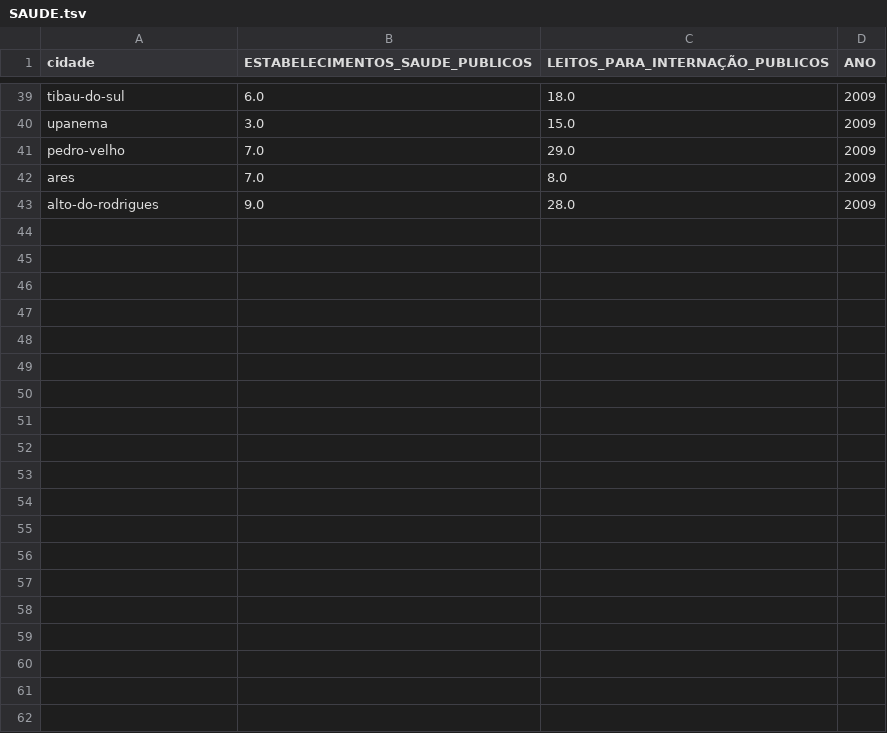
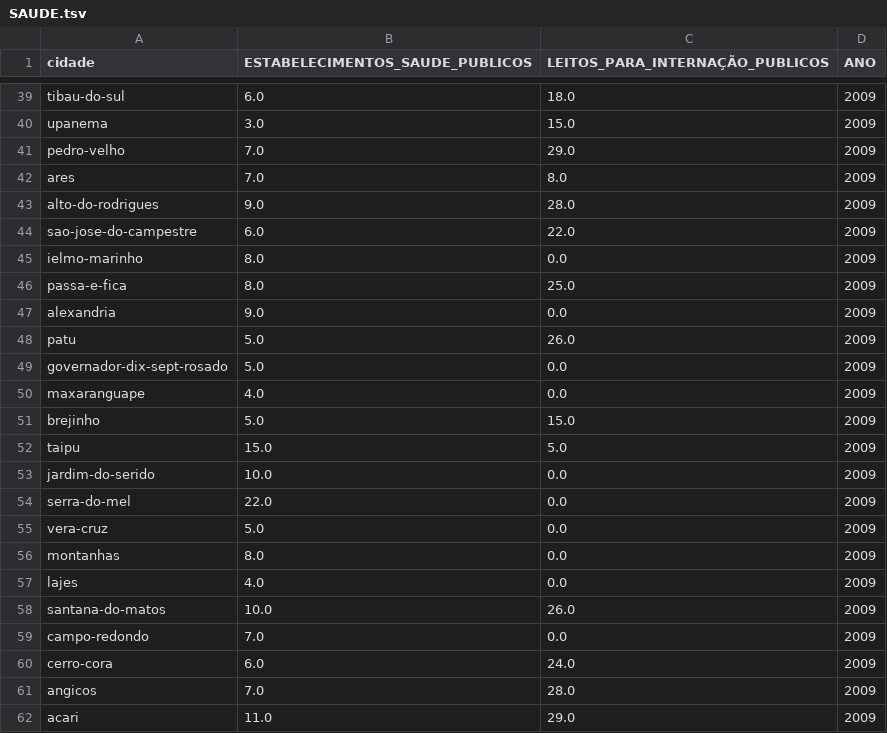
Before and after one commit to pentalpha/analise-cidades-rn, a TSV file: output/city_data/SAUDE.tsv, drawn as a sheet; only a part is shown, gaps mark what is left out; the diff covers the shown part only.

```diff
--- a/output/city_data/SAUDE.tsv
+++ b/output/city_data/SAUDE.tsv
@@ -43 +43,20 @@ ares	7.0	8.0	2009
 alto-do-rodrigues	9.0	28.0	2009
+sao-jose-do-campestre	6.0	22.0	2009
+ielmo-marinho	8.0	0.0	2009
+passa-e-fica	8.0	25.0	2009
+alexandria	9.0	0.0	2009
+patu	5.0	26.0	2009
+governador-dix-sept-rosado	5.0	0.0	2009
+maxaranguape	4.0	0.0	2009
+brejinho	5.0	15.0	2009
+taipu	15.0	5.0	2009
+jardim-do-serido	10.0	0.0	2009
+serra-do-mel	22.0	0.0	2009
+vera-cruz	5.0	0.0	2009
+montanhas	8.0	0.0	2009
+lajes	4.0	0.0	2009
+santana-do-matos	10.0	26.0	2009
+campo-redondo	7.0	0.0	2009
+cerro-cora	6.0	24.0	2009
+angicos	7.0	28.0	2009
+acari	11.0	29.0	2009
```
Also changed, not shown: 23 added rows elsewhere in this file, output/city_data/EDUCACAO.tsv, output/city_data/MATRICULAS.tsv, 45 other files.
